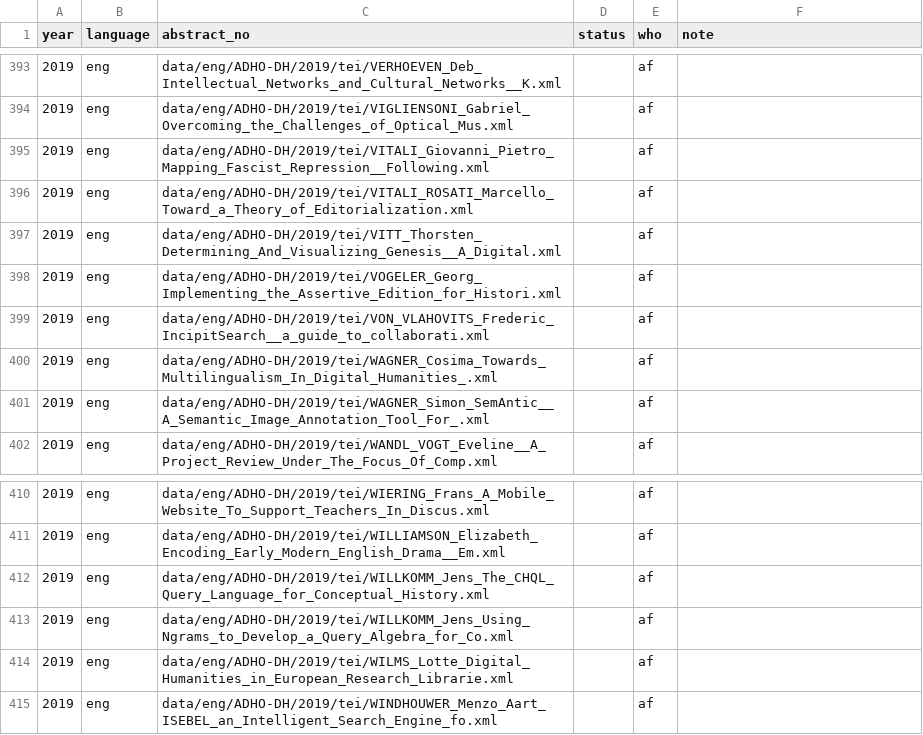
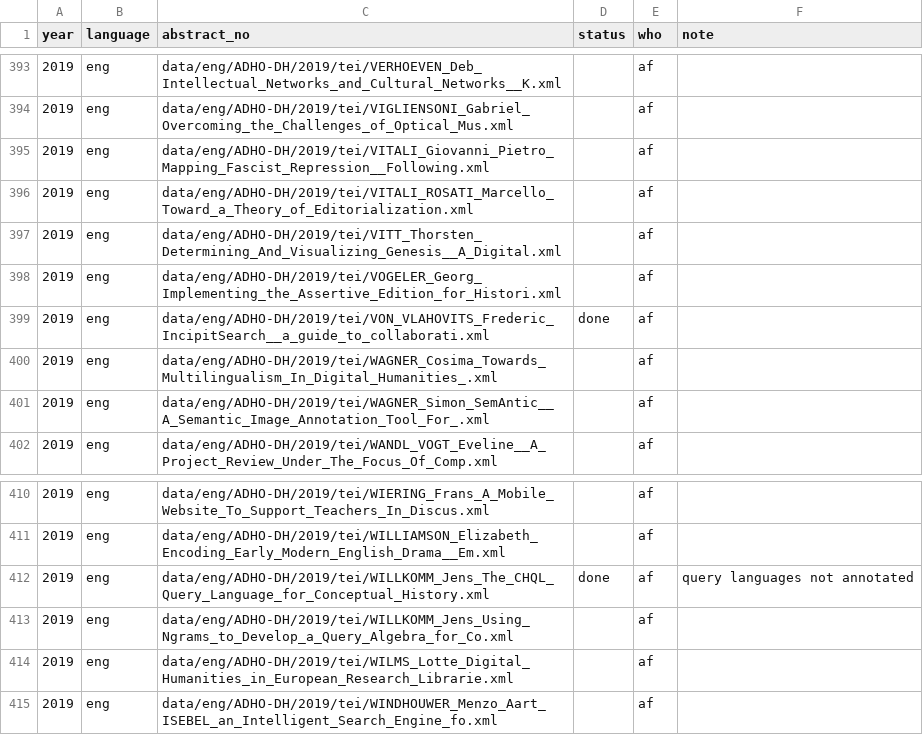
Before and after one commit to DH-RSE/software-citation, a CSV file: data/eng/ADHO-DH/2019/status.csv, drawn as a sheet; only a part is shown, gaps mark what is left out.

Commit message:
updated staus.csv

```diff
--- a/data/eng/ADHO-DH/2019/status.csv
+++ b/data/eng/ADHO-DH/2019/status.csv
@@ -398,3 +398,3 @@
 2019,"eng","data/eng/ADHO-DH/2019/tei/VOGELER_Georg_Implementing_the_Assertive_Edition_for_Histori.xml",,"af",
-2019,"eng","data/eng/ADHO-DH/2019/tei/VON_VLAHOVITS_Frederic_IncipitSearch__a_guide_to_collaborati.xml",,"af",
+2019,"eng","data/eng/ADHO-DH/2019/tei/VON_VLAHOVITS_Frederic_IncipitSearch__a_guide_to_collaborati.xml","done","af",
 2019,"eng","data/eng/ADHO-DH/2019/tei/WAGNER_Cosima_Towards_Multilingualism_In_Digital_Humanities_.xml",,"af",
@@ -411,3 +411,3 @@
 2019,"eng","data/eng/ADHO-DH/2019/tei/WILLIAMSON_Elizabeth_Encoding_Early_Modern_English_Drama__Em.xml",,"af",
-2019,"eng","data/eng/ADHO-DH/2019/tei/WILLKOMM_Jens_The_CHQL_Query_Language_for_Conceptual_History.xml",,"af",
+2019,"eng","data/eng/ADHO-DH/2019/tei/WILLKOMM_Jens_The_CHQL_Query_Language_for_Conceptual_History.xml","done","af","query languages not annotated"
 2019,"eng","data/eng/ADHO-DH/2019/tei/WILLKOMM_Jens_Using_Ngrams_to_Develop_a_Query_Algebra_for_Co.xml",,"af",
```
